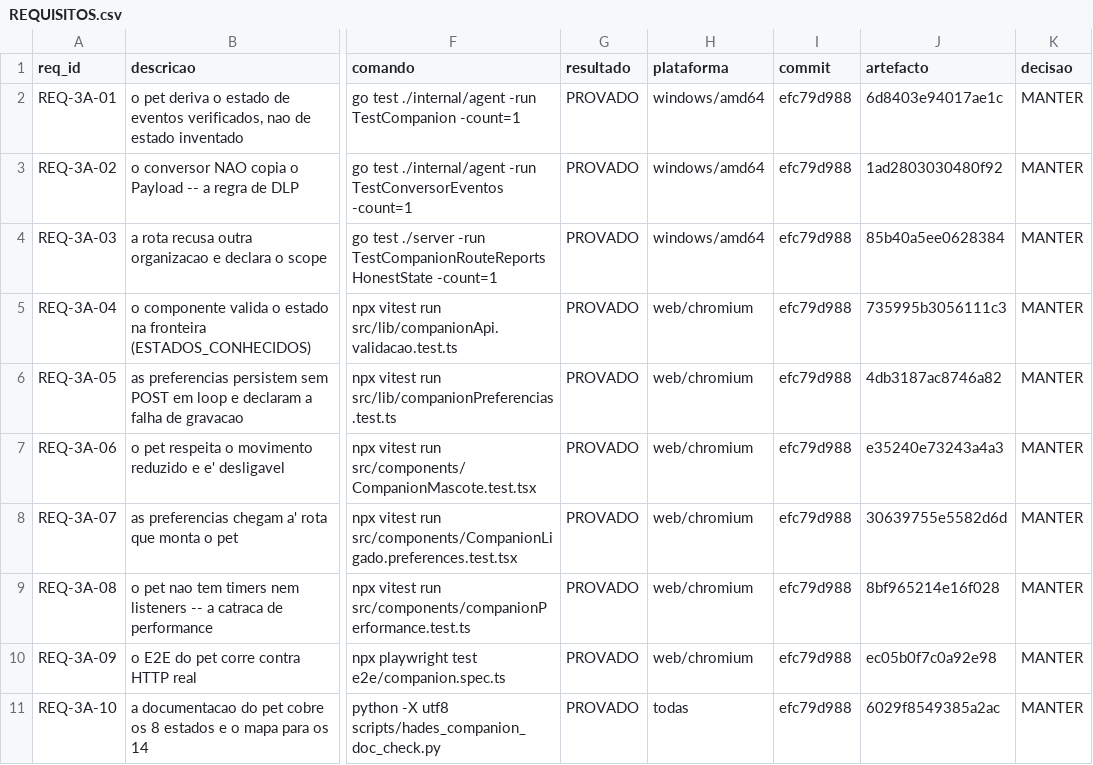
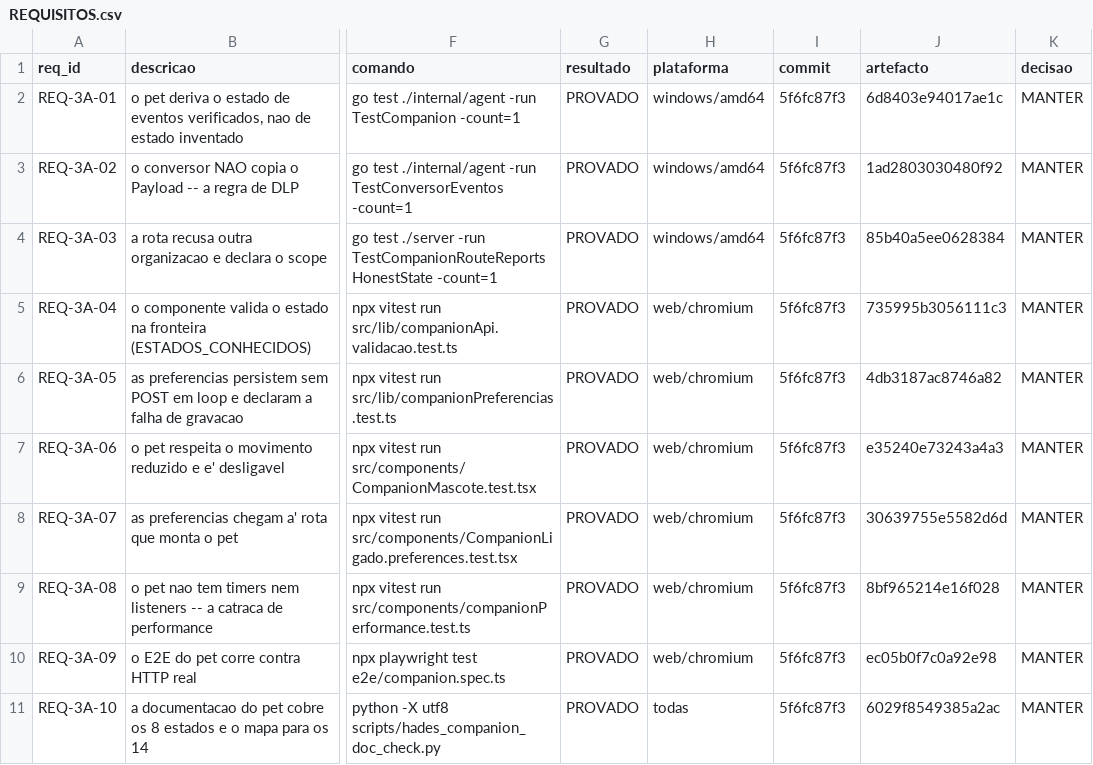
Before and after one commit to DZ23-LTDA/hades-ollama, a CSV file: docs/audit/REQUISITOS.csv, drawn as a sheet; only a part is shown, gaps mark what is left out; the diff names each change by its address in the sheet, - before the commit and + after, or states it on an @@ line.

```diff
--- a/docs/audit/REQUISITOS.csv
+++ b/docs/audit/REQUISITOS.csv
-I2:I11 (commit): efc79d988
+I2:I11 (commit): 5f6fc87f3
```
Also changed, not shown: docs/audit/PARIDADE_EVIDENCIAS.csv, 12 other files.
